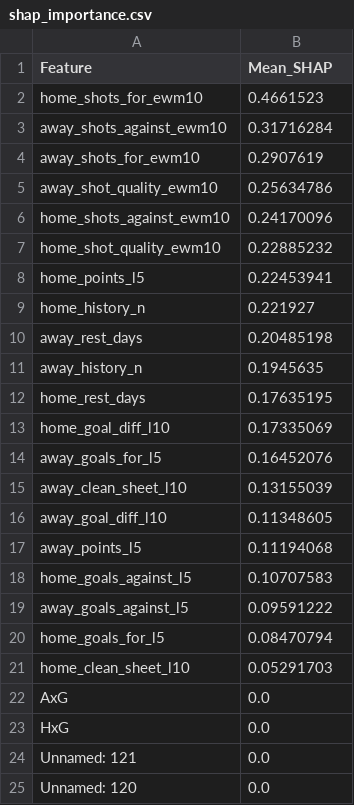
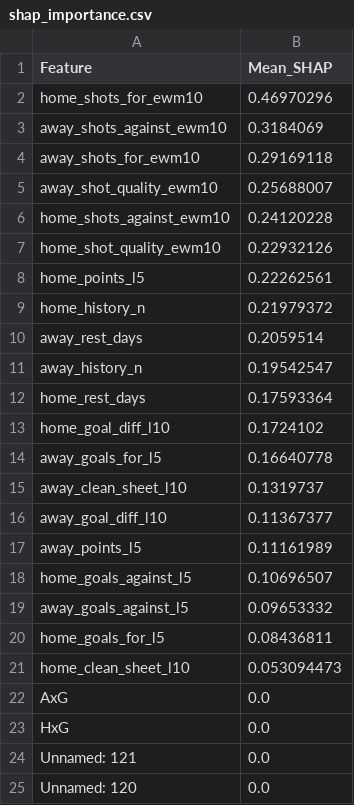
Before and after one commit to gmalbert/scotland-premiership, a CSV file: precomputed/shap_importance.csv, drawn as a sheet; only a part is shown.

```diff
--- a/precomputed/shap_importance.csv
+++ b/precomputed/shap_importance.csv
@@ -1,22 +1,22 @@
 Feature,Mean_SHAP
-home_shots_for_ewm10,0.4661523
-away_shots_against_ewm10,0.31716284
-away_shots_for_ewm10,0.2907619
-away_shot_quality_ewm10,0.25634786
-home_shots_against_ewm10,0.24170096
-home_shot_quality_ewm10,0.22885232
-home_points_l5,0.22453941
-home_history_n,0.221927
-away_rest_days,0.20485198
-away_history_n,0.1945635
-home_rest_days,0.17635195
-home_goal_diff_l10,0.17335069
-away_goals_for_l5,0.16452076
-away_clean_sheet_l10,0.13155039
-away_goal_diff_l10,0.11348605
-away_points_l5,0.11194068
-home_goals_against_l5,0.10707583
-away_goals_against_l5,0.09591222
-home_goals_for_l5,0.08470794
-home_clean_sheet_l10,0.05291703
+home_shots_for_ewm10,0.46970296
+away_shots_against_ewm10,0.3184069
+away_shots_for_ewm10,0.29169118
+away_shot_quality_ewm10,0.25688007
+home_shots_against_ewm10,0.24120228
+home_shot_quality_ewm10,0.22932126
+home_points_l5,0.22262561
+home_history_n,0.21979372
+away_rest_days,0.2059514
+away_history_n,0.19542547
+home_rest_days,0.17593364
+home_goal_diff_l10,0.1724102
+away_goals_for_l5,0.16640778
+away_clean_sheet_l10,0.1319737
+away_goal_diff_l10,0.11367377
+away_points_l5,0.11161989
+home_goals_against_l5,0.10696507
+away_goals_against_l5,0.09653332
+home_goals_for_l5,0.08436811
+home_clean_sheet_l10,0.053094473
 AxG,0.0
```
Also changed, not shown: data_files/combined_historical_data.csv, data_files/poisson_metrics_history.csv, 23 other files.
